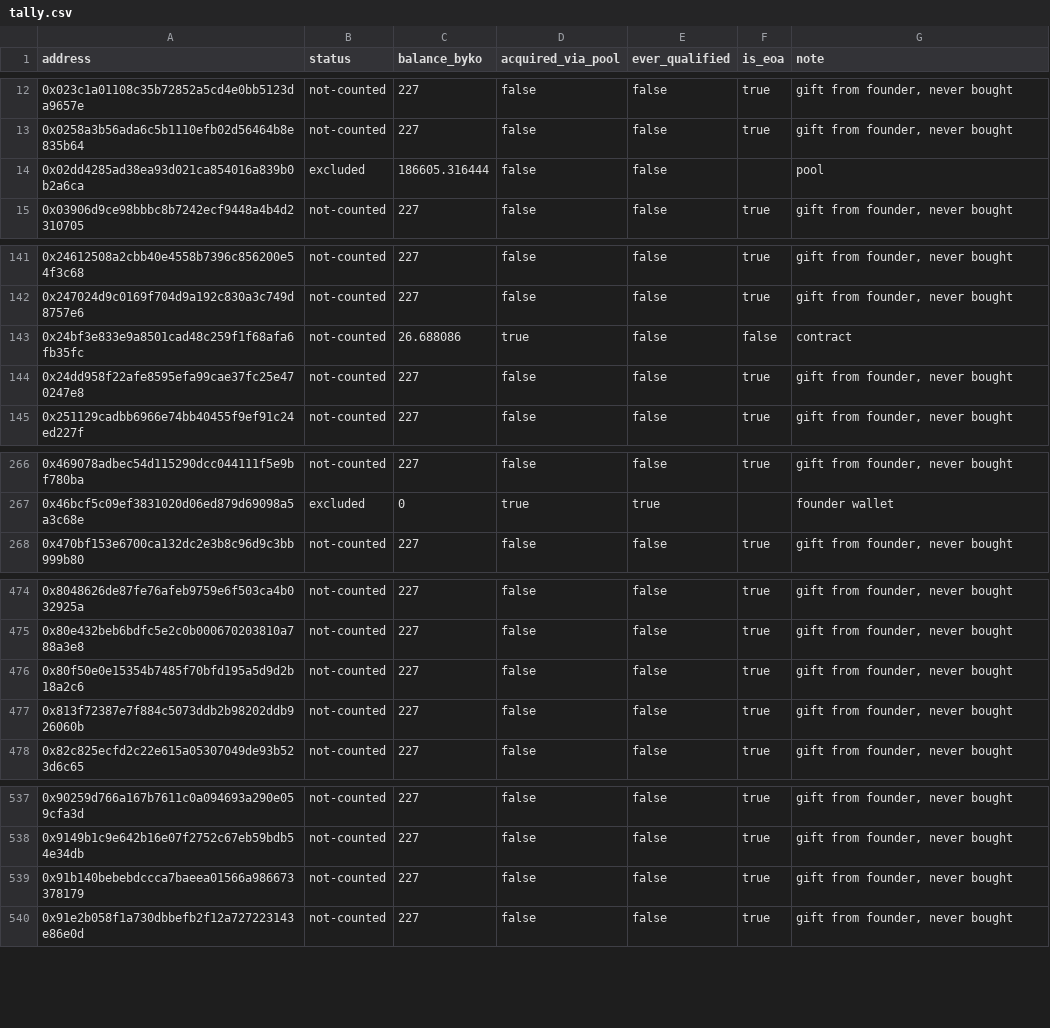
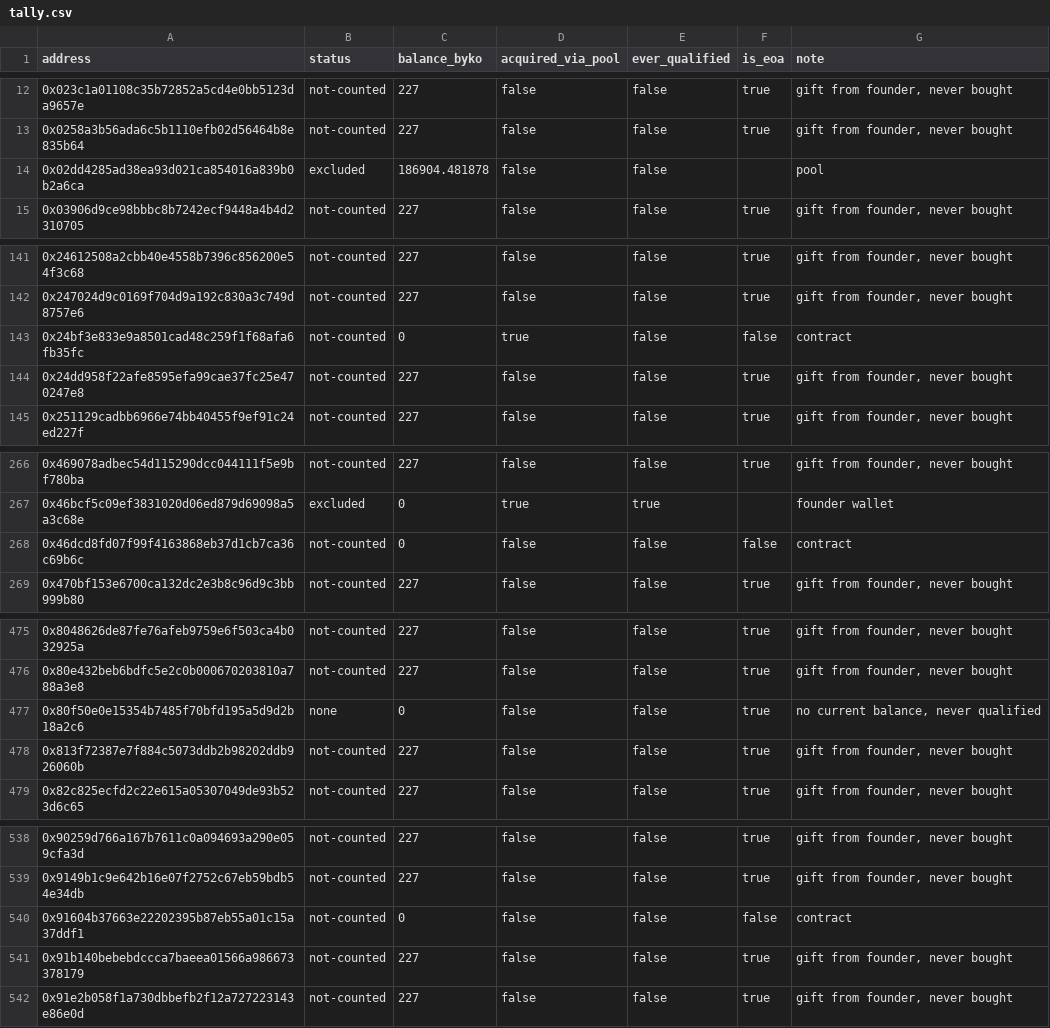
Before and after one commit to bykovas/byko, a CSV file: website/data/tally.csv, drawn as a sheet; only a part is shown, gaps mark what is left out; the diff covers the shown part only.

```diff
--- a/website/data/tally.csv
+++ b/website/data/tally.csv
@@ -13,3 +13,3 @@ address,status,balance_byko,acquired_via_pool,ever_qualified,is_eoa,note
 0x0258a3b56ada6c5b1110efb02d56464b8e835b64,not-counted,227,false,false,true,"gift from founder, never bought"
-0x02dd4285ad38ea93d021ca854016a839b0b2a6ca,excluded,186605.316444,false,false,,"pool"
+0x02dd4285ad38ea93d021ca854016a839b0b2a6ca,excluded,186904.481878,false,false,,"pool"
 0x03906d9ce98bbbc8b7242ecf9448a4b4d2310705,not-counted,227,false,false,true,"gift from founder, never bought"
@@ -142,3 +142,3 @@ address,status,balance_byko,acquired_via_pool,ever_qualified,is_eoa,note
 0x247024d9c0169f704d9a192c830a3c749d8757e6,not-counted,227,false,false,true,"gift from founder, never bought"
-0x24bf3e833e9a8501cad48c259f1f68afa6fb35fc,not-counted,26.688086,true,false,false,"contract"
+0x24bf3e833e9a8501cad48c259f1f68afa6fb35fc,not-counted,0,true,false,false,"contract"
 0x24dd958f22afe8595efa99cae37fc25e470247e8,not-counted,227,false,false,true,"gift from founder, never bought"
@@ -267,2 +267,3 @@ address,status,balance_byko,acquired_via_pool,ever_qualified,is_eoa,note
 0x46bcf5c09ef3831020d06ed879d69098a5a3c68e,excluded,0,true,true,,"founder wallet"
+0x46dcd8fd07f99f4163868eb37d1cb7ca36c69b6c,not-counted,0,false,false,false,"contract"
 0x470bf153e6700ca132dc2e3b8c96d9c3bb999b80,not-counted,227,false,false,true,"gift from founder, never bought"
@@ -475,3 +476,3 @@ address,status,balance_byko,acquired_via_pool,ever_qualified,is_eoa,note
 0x80e432beb6bdfc5e2c0b000670203810a788a3e8,not-counted,227,false,false,true,"gift from founder, never bought"
-0x80f50e0e15354b7485f70bfd195a5d9d2b18a2c6,not-counted,227,false,false,true,"gift from founder, never bought"
+0x80f50e0e15354b7485f70bfd195a5d9d2b18a2c6,none,0,false,false,true,"no current balance, never qualified"
 0x813f72387e7f884c5073ddb2b98202ddb926060b,not-counted,227,false,false,true,"gift from founder, never bought"
@@ -538,2 +539,3 @@ address,status,balance_byko,acquired_via_pool,ever_qualified,is_eoa,note
 0x9149b1c9e642b16e07f2752c67eb59bdb54e34db,not-counted,227,false,false,true,"gift from founder, never bought"
+0x91604b37663e22202395b87eb55a01c15a37ddf1,not-counted,0,false,false,false,"contract"
 0x91b140bebebdccca7baeea01566a986673378179,not-counted,227,false,false,true,"gift from founder, never bought"
```
Also changed, not shown: 8 edited cells elsewhere in this file, 1 other file.
